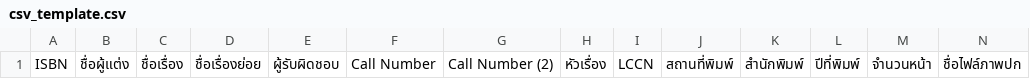
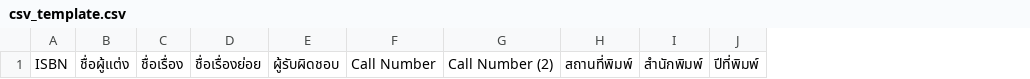
Before and after one commit to opendream/hotri, a CSV file: catalog/csv_template.csv, drawn as a sheet; the diff names each change by its address in the sheet, - before the commit and + after, or states it on an @@ line.

Commit message:
* Remove unnecessary fields in CSV import / template file. * Refactor CSV parser to simpler one, error in some cases should be fixed.

```diff
--- a/catalog/csv_template.csv
+++ b/catalog/csv_template.csv
-column H, row 1: หัวเรื่อง
-column I, row 1: LCCN
-column M, row 1: จำนวนหน้า
-column N, row 1: ชื่อไฟล์ภาพปก
```
Also changed, not shown: 1 other file.
